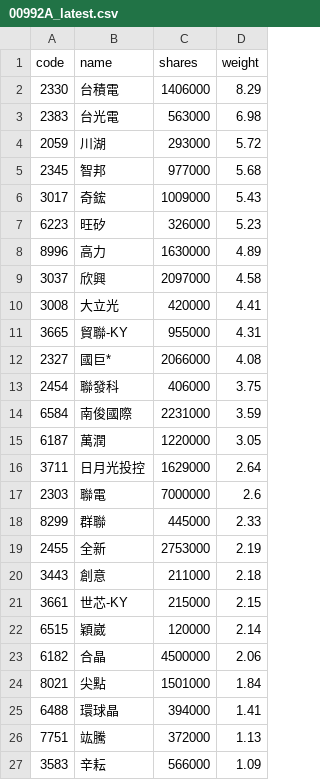
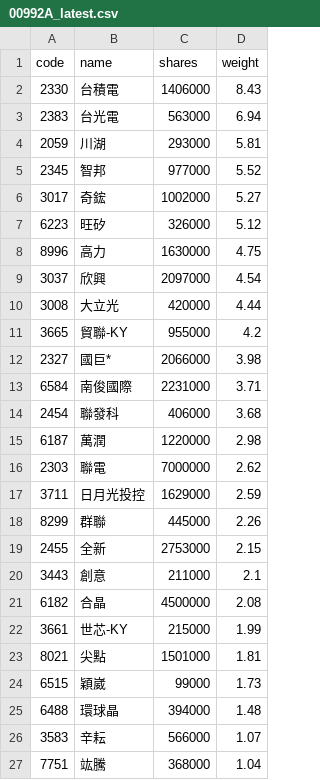
Before and after one commit to 4ru1013/capital-etf-00992a-portfolio, a CSV file: data/out/holdings/00992A_latest.csv, drawn as a sheet; only a part is shown; the diff covers the shown part only.

```diff
--- a/data/out/holdings/00992A_latest.csv
+++ b/data/out/holdings/00992A_latest.csv
@@ -1,27 +1,27 @@
 code,name,shares,weight
-2330,台積電,1406000,8.29
-2383,台光電,563000,6.98
-2059,川湖,293000,5.72
-2345,智邦,977000,5.68
-3017,奇鋐,1009000,5.43
-6223,旺矽,326000,5.23
-8996,高力,1630000,4.89
-3037,欣興,2097000,4.58
-3008,大立光,420000,4.41
-3665,貿聯-KY,955000,4.31
-2327,國巨*,2066000,4.08
-2454,聯發科,406000,3.75
-6584,南俊國際,2231000,3.59
-6187,萬潤,1220000,3.05
-3711,日月光投控,1629000,2.64
-2303,聯電,7000000,2.6
-8299,群聯,445000,2.33
-2455,全新,2753000,2.19
-3443,創意,211000,2.18
-3661,世芯-KY,215000,2.15
-6515,穎崴,120000,2.14
-6182,合晶,4500000,2.06
-8021,尖點,1501000,1.84
-6488,環球晶,394000,1.41
-7751,竑騰,372000,1.13
-3583,辛耘,566000,1.09
+2330,台積電,1406000,8.43
+2383,台光電,563000,6.94
+2059,川湖,293000,5.81
+2345,智邦,977000,5.52
+3017,奇鋐,1002000,5.27
+6223,旺矽,326000,5.12
+8996,高力,1630000,4.75
+3037,欣興,2097000,4.54
+3008,大立光,420000,4.44
+3665,貿聯-KY,955000,4.2
+2327,國巨*,2066000,3.98
+6584,南俊國際,2231000,3.71
+2454,聯發科,406000,3.68
+6187,萬潤,1220000,2.98
+2303,聯電,7000000,2.62
+3711,日月光投控,1629000,2.59
+8299,群聯,445000,2.26
+2455,全新,2753000,2.15
+3443,創意,211000,2.1
+6182,合晶,4500000,2.08
+3661,世芯-KY,215000,1.99
+8021,尖點,1501000,1.81
+6515,穎崴,99000,1.73
+6488,環球晶,394000,1.48
+3583,辛耘,566000,1.07
+7751,竑騰,368000,1.04
```
Also changed, not shown: 2 added rows, 1 removed row and 6 edited cells elsewhere in this file, 3 other files.
